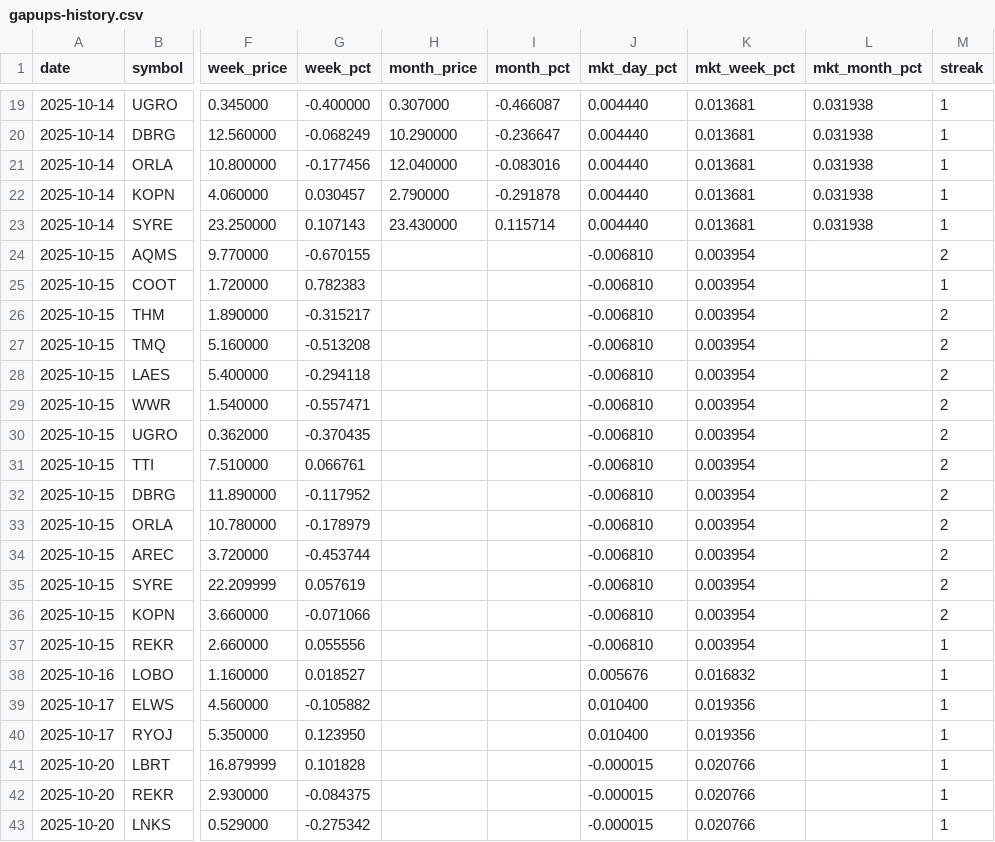
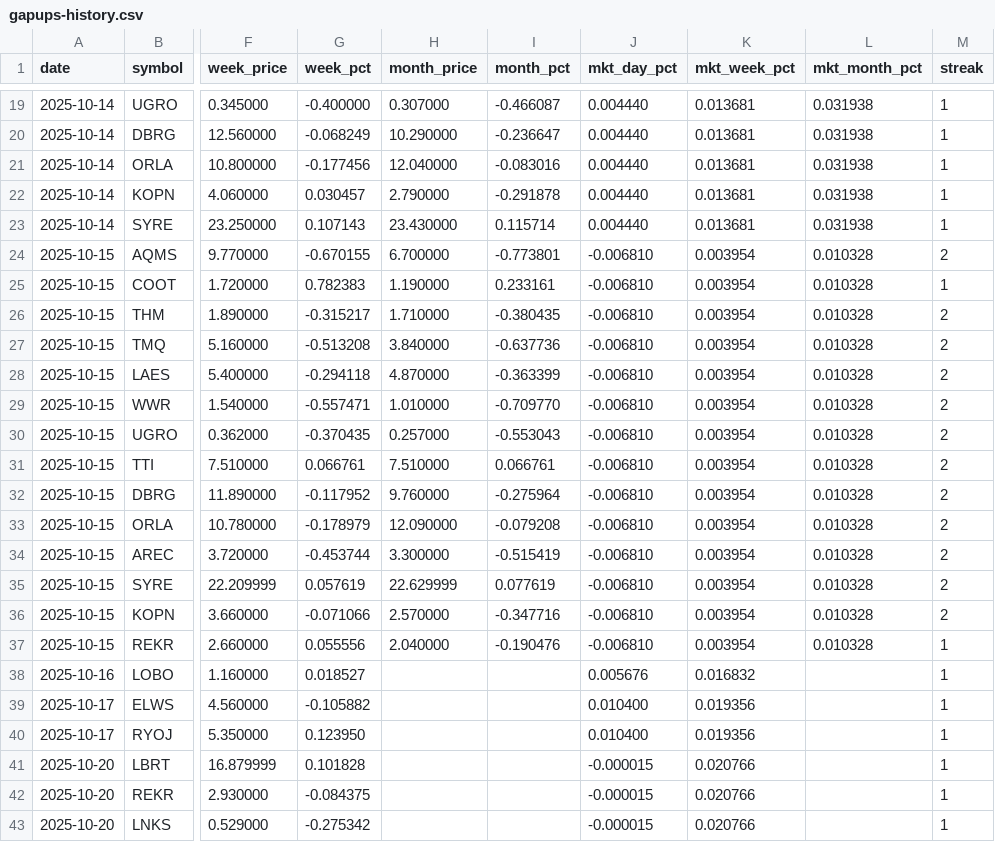
Before and after one commit to Microthware/belfort-reports, a CSV file: history/gapups-history.csv, drawn as a sheet; only a part is shown, gaps mark what is left out; the diff covers the shown part only; the diff names each change by its address in the sheet, - before the commit and + after, or states it on an @@ line.

```diff
--- a/history/gapups-history.csv
+++ b/history/gapups-history.csv
-H24 (month_price): (empty)
+H24 (month_price): 6.700000
-I24 (month_pct): (empty)
+I24 (month_pct): -0.773801
-L24:L37 (mkt_month_pct): (empty)
+L24:L37 (mkt_month_pct): 0.010328
-H25 (month_price): (empty)
+H25 (month_price): 1.190000
-I25 (month_pct): (empty)
+I25 (month_pct): 0.233161
-H26 (month_price): (empty)
+H26 (month_price): 1.710000
-I26 (month_pct): (empty)
+I26 (month_pct): -0.380435
-H27 (month_price): (empty)
+H27 (month_price): 3.840000
-I27 (month_pct): (empty)
+I27 (month_pct): -0.637736
-H28 (month_price): (empty)
+H28 (month_price): 4.870000
-I28 (month_pct): (empty)
+I28 (month_pct): -0.363399
-H29 (month_price): (empty)
+H29 (month_price): 1.010000
-I29 (month_pct): (empty)
+I29 (month_pct): -0.709770
-H30 (month_price): (empty)
+H30 (month_price): 0.257000
-I30 (month_pct): (empty)
+I30 (month_pct): -0.553043
-H31 (month_price): (empty)
+H31 (month_price): 7.510000
-I31 (month_pct): (empty)
+I31 (month_pct): 0.066761
-H32 (month_price): (empty)
+H32 (month_price): 9.760000
-I32 (month_pct): (empty)
+I32 (month_pct): -0.275964
-H33 (month_price): (empty)
+H33 (month_price): 12.090000
-I33 (month_pct): (empty)
+I33 (month_pct): -0.079208
-H34 (month_price): (empty)
+H34 (month_price): 3.300000
-I34 (month_pct): (empty)
+I34 (month_pct): -0.515419
-H35 (month_price): (empty)
+H35 (month_price): 22.629999
-I35 (month_pct): (empty)
+I35 (month_pct): 0.077619
-H36 (month_price): (empty)
+H36 (month_price): 2.570000
-I36 (month_pct): (empty)
+I36 (month_pct): -0.347716
-H37 (month_price): (empty)
+H37 (month_price): 2.040000
-I37 (month_pct): (empty)
+I37 (month_pct): -0.190476
```
Also changed, not shown: 9 edited cells elsewhere in this file, 4 other files.
